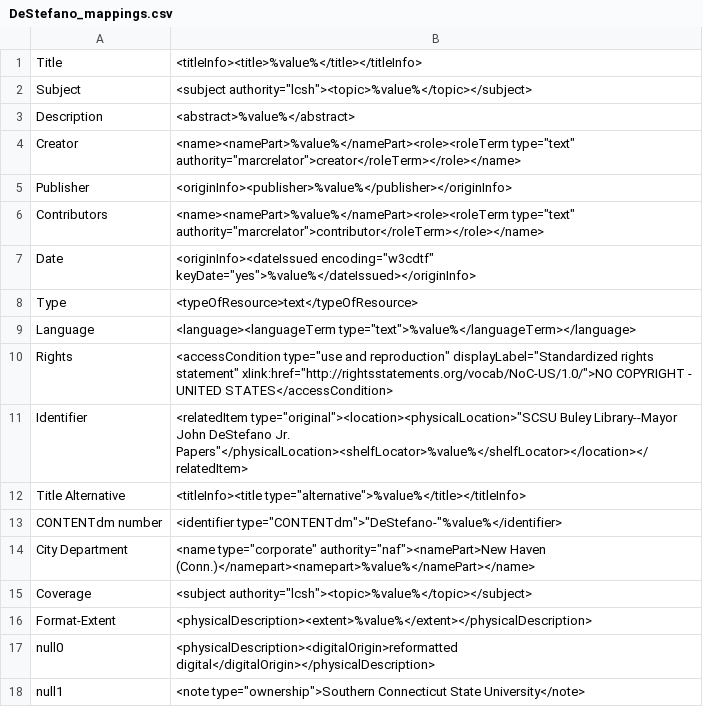
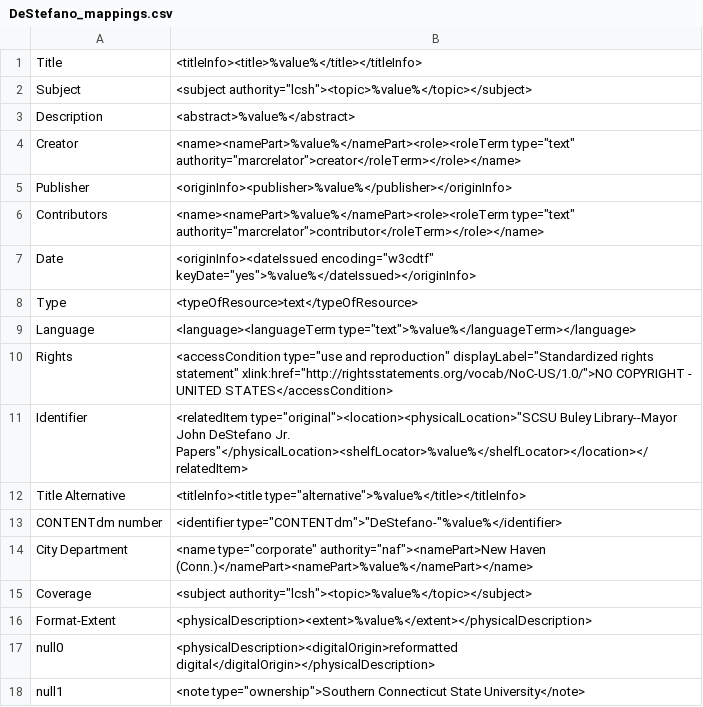
Before and after one commit to fruehanp1/mik, a CSV file: extras/SCSU/DeStefano_mappings.csv, drawn as a sheet.

Commit message:
ini and csv fixes
For DeStefano config

```diff
--- a/extras/SCSU/DeStefano_mappings.csv
+++ b/extras/SCSU/DeStefano_mappings.csv
@@ -13,3 +13,3 @@ Title Alternative,"<titleInfo><title type=""alternative"">%value%</title></title
 CONTENTdm number,"<identifier type=""CONTENTdm"">""DeStefano-""%value%</identifier>"
-City Department,"<name type=""corporate"" authority=""naf""><namePart>New Haven (Conn.)</namepart><namepart>%value%</namePart></name>"
+City Department,"<name type=""corporate"" authority=""naf""><namePart>New Haven (Conn.)</namePart><namePart>%value%</namePart></name>"
 Coverage,"<subject authority=""lcsh""><topic>%value%</topic></subject>"
```
Also changed, not shown: 2 other files.
